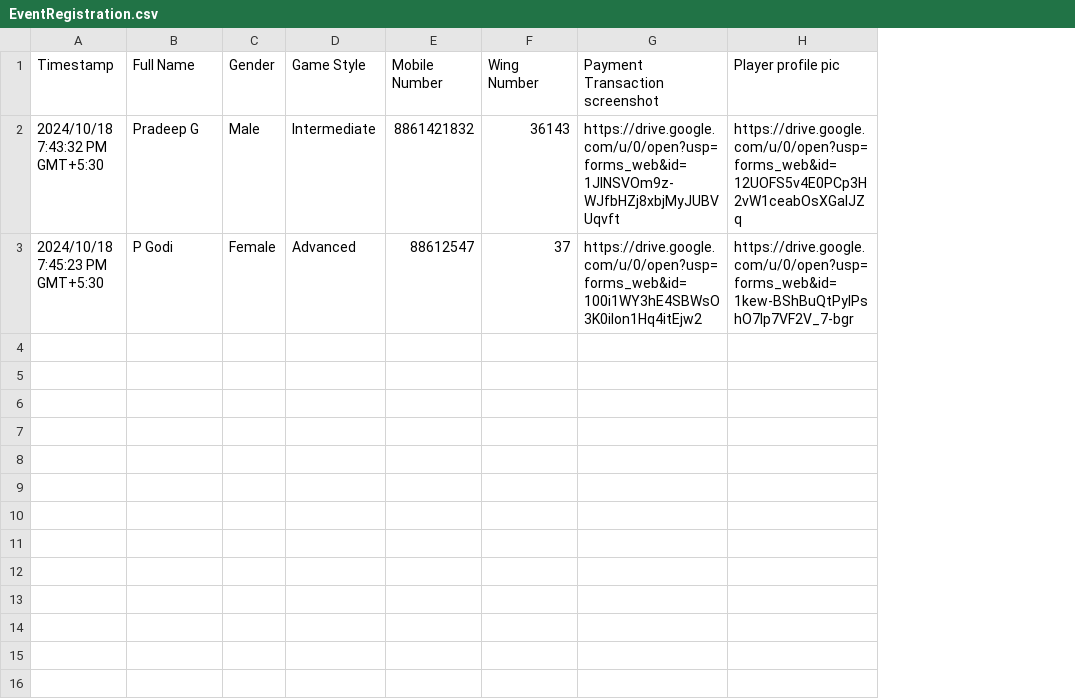
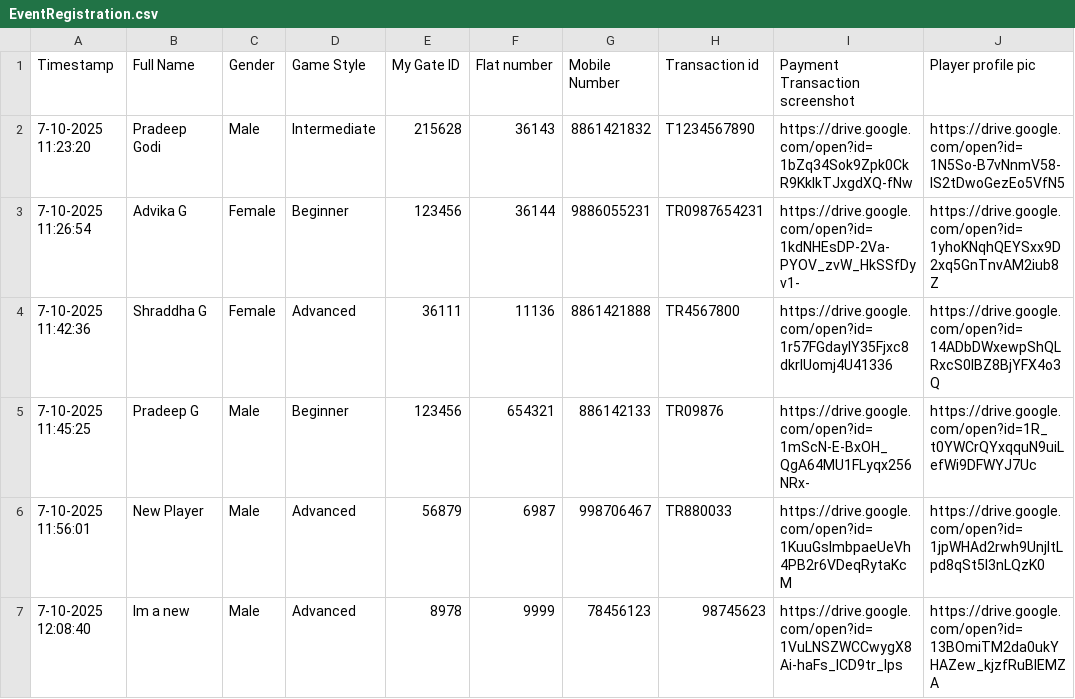
Before and after one commit to pradeepgodi/MyExperiments, a CSV file: google_drive/EventRegistration.csv, drawn as a sheet; removed rows and columns are numbered as before the commit, all else as after; the diff names each change by its address in the sheet, - before the commit and + after, or states it on an @@ line.

Commit message:
flat number added

```diff
--- a/google_drive/EventRegistration.csv
+++ b/google_drive/EventRegistration.csv
+column E (My Gate ID), row 2: 215628
+column F (Flat number), row 2: 36143
-column F (Wing Number), row 2: 36143
+column H (Transaction id), row 2: T1234567890
-A2 (Timestamp): 2024/10/18 7:43:32 PM GMT+5:30
+A2 (Timestamp): 7-10-2025 11:23:20
-B2 (Full Name): Pradeep G
+B2 (Full Name): Pradeep Godi
-I2 (Payment Transaction screenshot): https://drive.google.com/u/0/open?usp=forms_web&id=1JlNSVOm9z-WJfbHZj8xbjMyJUBVUqvft
+I2 (Payment Transaction screenshot): https://drive.google.com/open?id=1bZq34Sok9Zpk0CkR9KklkTJxgdXQ-fNw
-J2 (Player profile pic): https://drive.google.com/u/0/open?usp=forms_web&id=12UOFS5v4E0PCp3H2vW1ceabOsXGaIJZq
+J2 (Player profile pic): https://drive.google.com/open?id=1N5So-B7vNnmV58-IS2tDwoGezEo5VfN5
-row 3: 2024/10/18 7:45:23 PM GMT+5:30 | P Godi | Female | Advanced | 88612547 | 37 | https://drive.google.com/u/0/open?usp=forms_web&id=100i1WY3hE4SBWsO3K0ilon1Hq4itEjw2 | https://drive.google.com/u/0/open?usp=forms_web&id=1kew-BShBuQtPylPshO7Ip7VF2V_7-bgr
+row 3: 7-10-2025 11:26:54 | Advika G | Female | Beginner | 123456 | 36144 | 9886055231 | TR0987654231 | https://drive.google.com/open?id=1kdNHEsDP-2Va-PYOV_zvW_HkSSfDyv1- | https://drive.google.com/open?id=1yhoKNqhQEYSxx9D2xq5GnTnvAM2iub8Z
+row 4: 7-10-2025 11:42:36 | Shraddha G | Female | Advanced | 36111 | 11136 | 8861421888 | TR4567800 | https://drive.google.com/open?id=1r57FGdayIY35Fjxc8dkrlUomj4U41336 | https://drive.google.com/open?id=14ADbDWxewpShQLRxcS0IBZ8BjYFX4o3Q
+row 5: 7-10-2025 11:45:25 | Pradeep G | Male | Beginner | 123456 | 654321 | 886142133 | TR09876 | https://drive.google.com/open?id=1mScN-E-BxOH_QgA64MU1FLyqx256NRx- | https://drive.google.com/open?id=1R_t0YWCrQYxqquN9uiLefWi9DFWYJ7Uc
+row 6: 7-10-2025 11:56:01 | New Player | Male | Advanced | 56879 | 6987 | 998706467 | TR880033 | https://drive.google.com/open?id=1KuuGslmbpaeUeVh4PB2r6VDeqRytaKcM | https://drive.google.com/open?id=1jpWHAd2rwh9UnjltLpd8qSt5I3nLQzK0
+row 7: 7-10-2025 12:08:40 | Im a new | Male | Advanced | 8978 | 9999 | 78456123 | 98745623 | https://drive.google.com/open?id=1VuLNSZWCCwygX8Ai-haFs_ICD9tr_Ips | https://drive.google.com/open?id=13BOmiTM2da0ukYHAZew_kjzfRuBlEMZA
```
Also changed, not shown: 2 other files.
